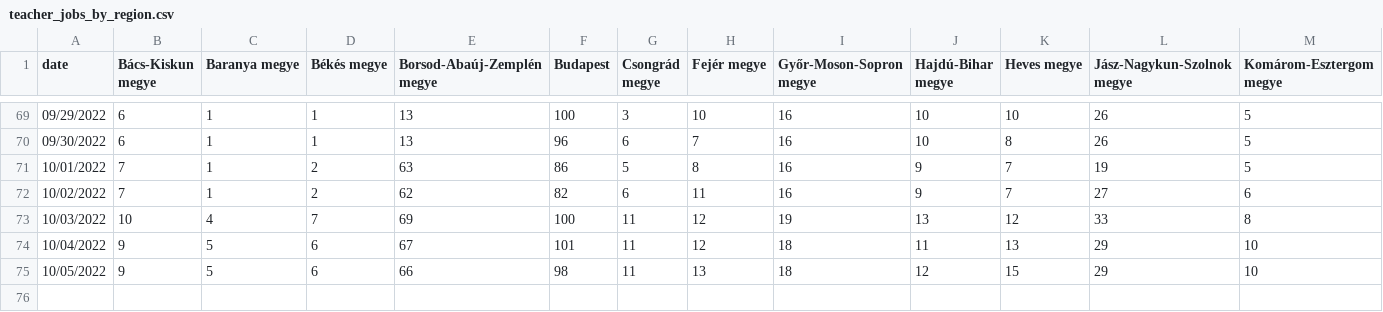
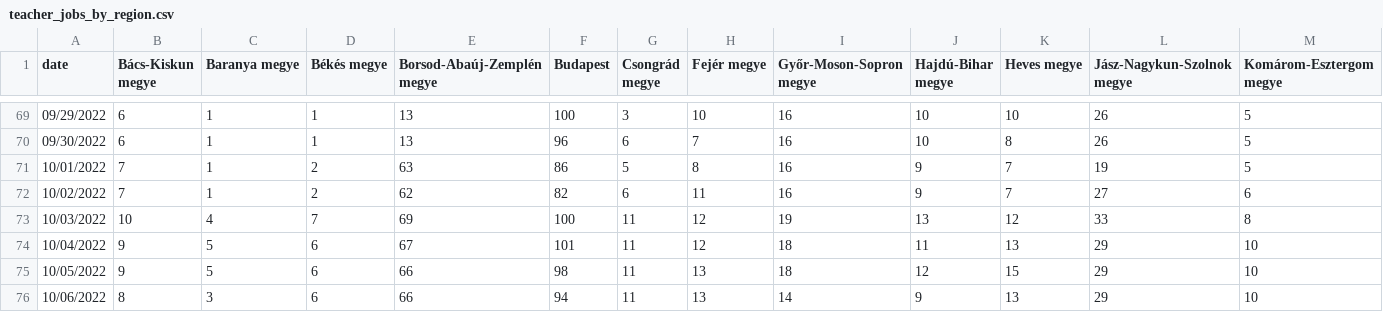
Before and after one commit to rferl/scraper-hu-teachingjobs, a CSV file: teacher_jobs_by_region.csv, drawn as a sheet; only a part is shown, gaps mark what is left out; rows hold the shown columns only; the diff names each change by its address in the sheet, - before the commit and + after, or states it on an @@ line.

```diff
--- a/teacher_jobs_by_region.csv
+++ b/teacher_jobs_by_region.csv
+row 76: 10/06/2022 | 8 | 3 | 6 | 66 | 94 | 11 | 13 | 14 | 9 | 13 | 29 | 10
```
Also changed, not shown: vacancies_count.csv.
